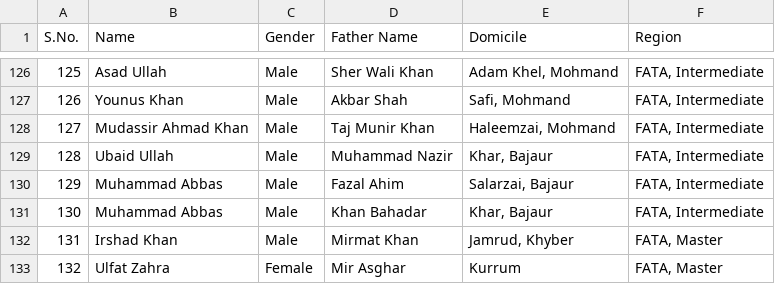
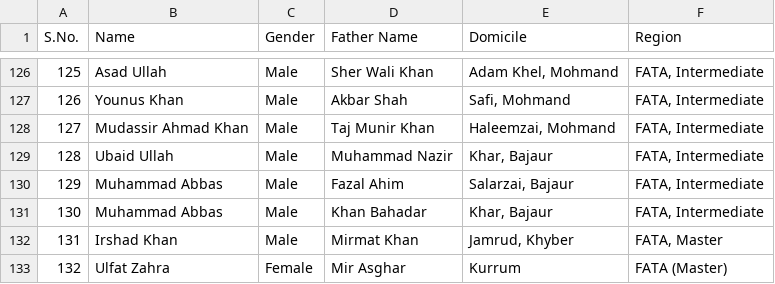
Before and after one commit to sothedgov-code/Selected-PEEF-Applications-for-2024-25, a CSV file: data.csv, drawn as a sheet; only a part is shown, gaps mark what is left out.

Commit message:
data.csv

```diff
--- a/data.csv
+++ b/data.csv
@@ -132,2 +132,2 @@ S.No.,Name,Gender,Father Name,Domicile,Region
 131,Irshad Khan,Male,Mirmat Khan,"Jamrud, Khyber","FATA, Master"
-132,Ulfat Zahra,Female,Mir Asghar,Kurrum,"FATA, Master"
+132,Ulfat Zahra,Female,Mir Asghar,Kurrum,FATA (Master)
```
